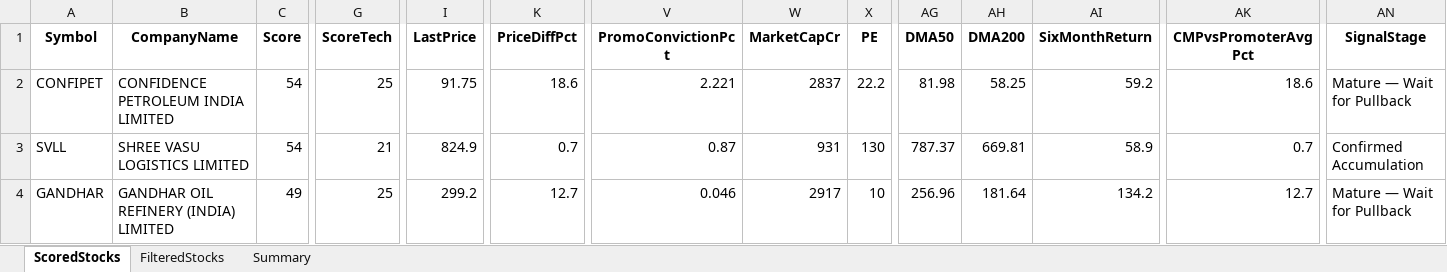
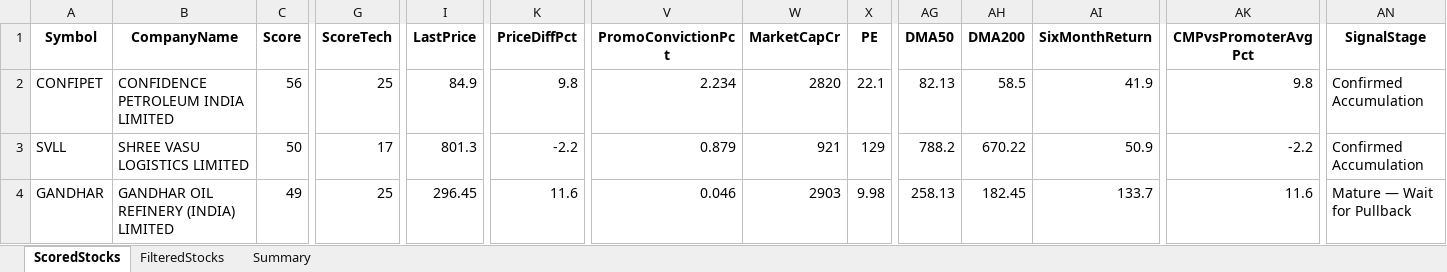
Before and after one commit to rajeshbedse/rbedse, an Excel workbook: output/2026-10-08/enriched_analysis.xlsx, sheet ScoredStocks, drawn as a sheet; only a part is shown, gaps mark what is left out; values as stored, in another font and other column widths than the file's, no borders; the diff covers the shown part only; the diff names each change by its address in the sheet, - before the commit and + after, or states it on an @@ line.

```diff
--- a/output/2026-10-08/enriched_analysis.xlsx (sheet ScoredStocks)
+++ b/output/2026-10-08/enriched_analysis.xlsx (sheet ScoredStocks)
-C2 (Score): 54
+C2 (Score): 56
-I2 (LastPrice): 91.75
+I2 (LastPrice): 84.9
-K2 (PriceDiffPct): 18.6
+K2 (PriceDiffPct): 9.8
-V2 (PromoConvictionPct): 2.221
+V2 (PromoConvictionPct): 2.234
-W2 (MarketCapCr): 2837
+W2 (MarketCapCr): 2820
-X2 (PE): 22.2
+X2 (PE): 22.1
-AG2 (DMA50): 81.98
+AG2 (DMA50): 82.13
-AH2 (DMA200): 58.25
+AH2 (DMA200): 58.5
-AI2 (SixMonthReturn): 59.2
+AI2 (SixMonthReturn): 41.9
-AK2 (CMPvsPromoterAvgPct): 18.6
+AK2 (CMPvsPromoterAvgPct): 9.8
-AN2 (SignalStage): Mature — Wait for Pullback
+AN2 (SignalStage): Confirmed Accumulation
-C3 (Score): 54
+C3 (Score): 50
-G3 (ScoreTech): 21
+G3 (ScoreTech): 17
-I3 (LastPrice): 824.9
+I3 (LastPrice): 801.3
-K3 (PriceDiffPct): 0.7
+K3 (PriceDiffPct): -2.2
-V3 (PromoConvictionPct): 0.87
+V3 (PromoConvictionPct): 0.879
-W3 (MarketCapCr): 931
+W3 (MarketCapCr): 921
-X3 (PE): 130
+X3 (PE): 129
-AG3 (DMA50): 787.37
+AG3 (DMA50): 788.2
-AH3 (DMA200): 669.81
+AH3 (DMA200): 670.22
-AI3 (SixMonthReturn): 58.9
+AI3 (SixMonthReturn): 50.9
-AK3 (CMPvsPromoterAvgPct): 0.7
+AK3 (CMPvsPromoterAvgPct): -2.2
-I4 (LastPrice): 299.2
+I4 (LastPrice): 296.45
-K4 (PriceDiffPct): 12.7
+K4 (PriceDiffPct): 11.6
-W4 (MarketCapCr): 2917
+W4 (MarketCapCr): 2903
-X4 (PE): 10
+X4 (PE): 9.98
-AG4 (DMA50): 256.96
+AG4 (DMA50): 258.13
-AH4 (DMA200): 181.64
+AH4 (DMA200): 182.45
-AI4 (SixMonthReturn): 134.2
+AI4 (SixMonthReturn): 133.7
-AK4 (CMPvsPromoterAvgPct): 12.7
+AK4 (CMPvsPromoterAvgPct): 11.6
```
Also changed, not shown: 10 added rows, 10 removed rows and 290 edited cells elsewhere in this sheet, sheet FilteredStocks, sheet Summary, 10 other files.
